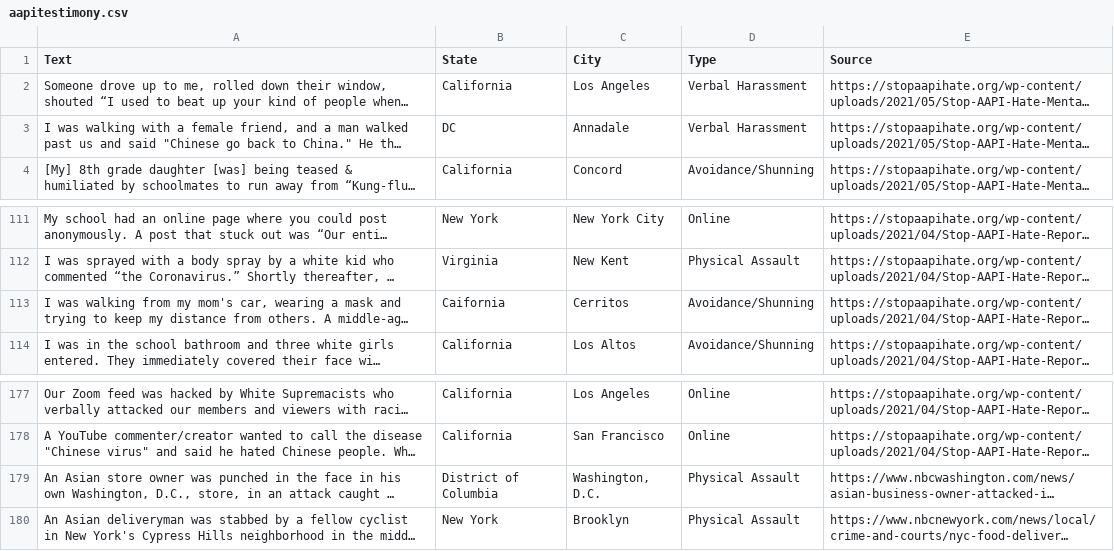
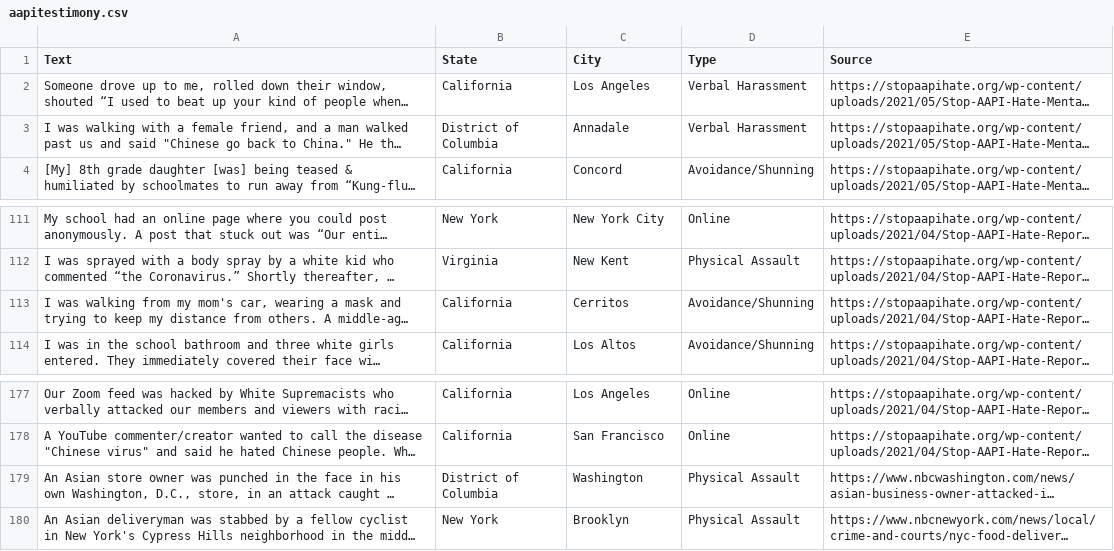
Before and after one commit to rolandyangg/vizAsianHate, a CSV file: datasets/aapitestimony.csv, drawn as a sheet; only a part is shown, gaps mark what is left out; long unchanged cells end in …; the diff names each change by its address in the sheet, - before the commit and + after, or states it on an @@ line.

```diff
--- a/datasets/aapitestimony.csv
+++ b/datasets/aapitestimony.csv
-B3 (State): DC
+B3 (State): District of Columbia
-B113 (State): Caifornia
+B113 (State): California
-C179 (City): Washington, D.C.
+C179 (City): Washington
```
Also changed, not shown: 1 other file.
